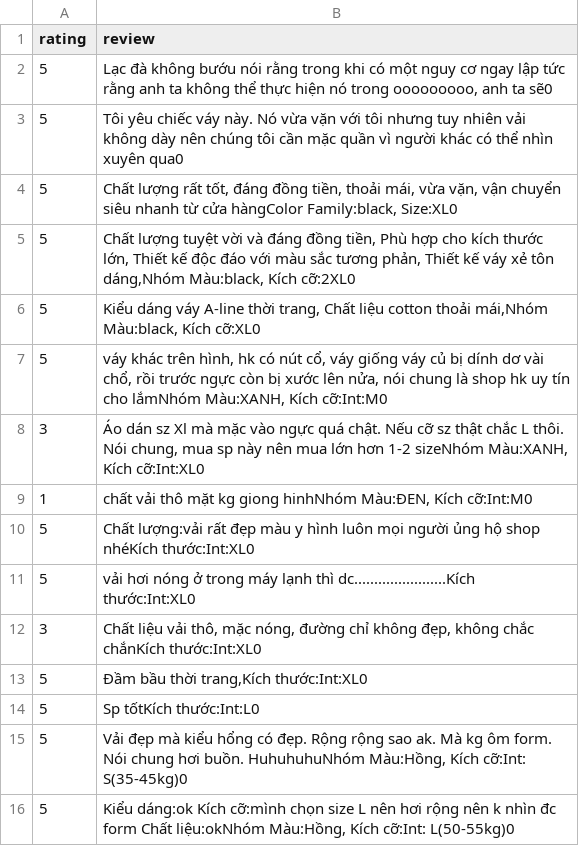
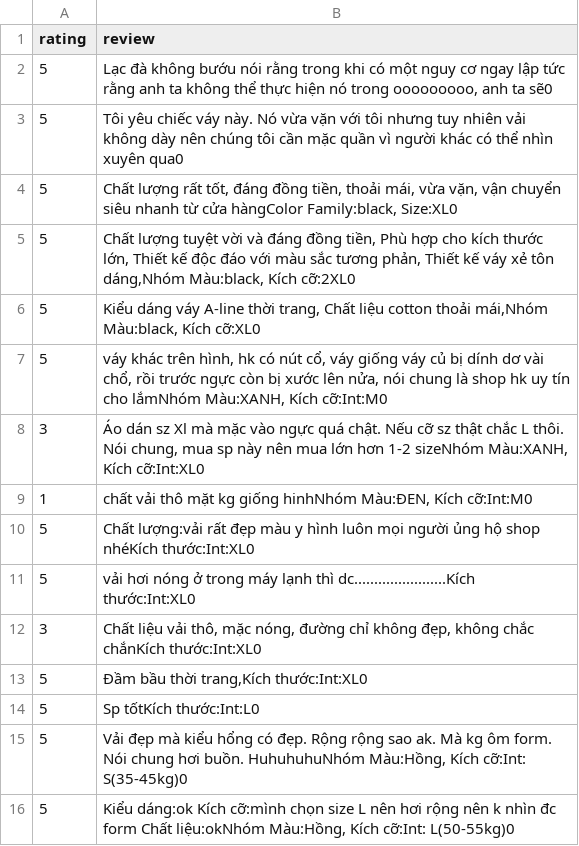
Before and after one commit to HEAVEN216/Project-DeepL, a CSV file: reviews.csv, drawn as a sheet; only a part is shown.

Commit message:
update data

```diff
--- a/reviews.csv
+++ b/reviews.csv
@@ -8,3 +8,3 @@ rating ,review
      3 ,"Áo dán sz Xl mà mặc vào ngực quá chật. Nếu cỡ sz thật chắc L thôi. Nói chung, mua sp này nên mua lớn hơn 1-2 sizeNhóm Màu:XANH, Kích cỡ:Int:XL0"
-     1 ,"chất vải thô mặt kg giong hinhNhóm Màu:ĐEN, Kích cỡ:Int:M0"
+     1 ,"chất vải thô mặt kg giống hinhNhóm Màu:ĐEN, Kích cỡ:Int:M0"
      5 ,Chất lượng:vải rất đẹp màu y hình luôn mọi người ủng hộ shop nhéKích thước:Int:XL0
```
